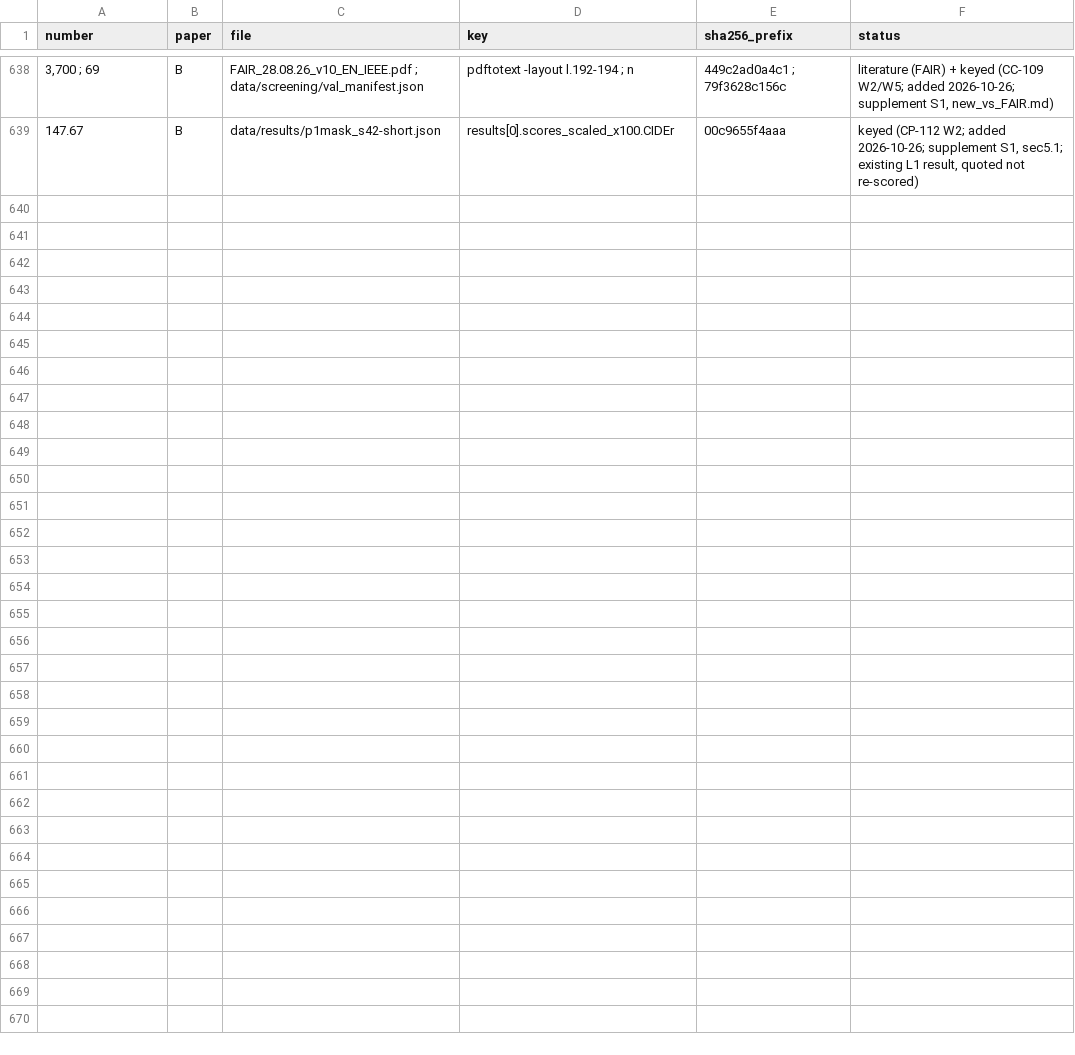
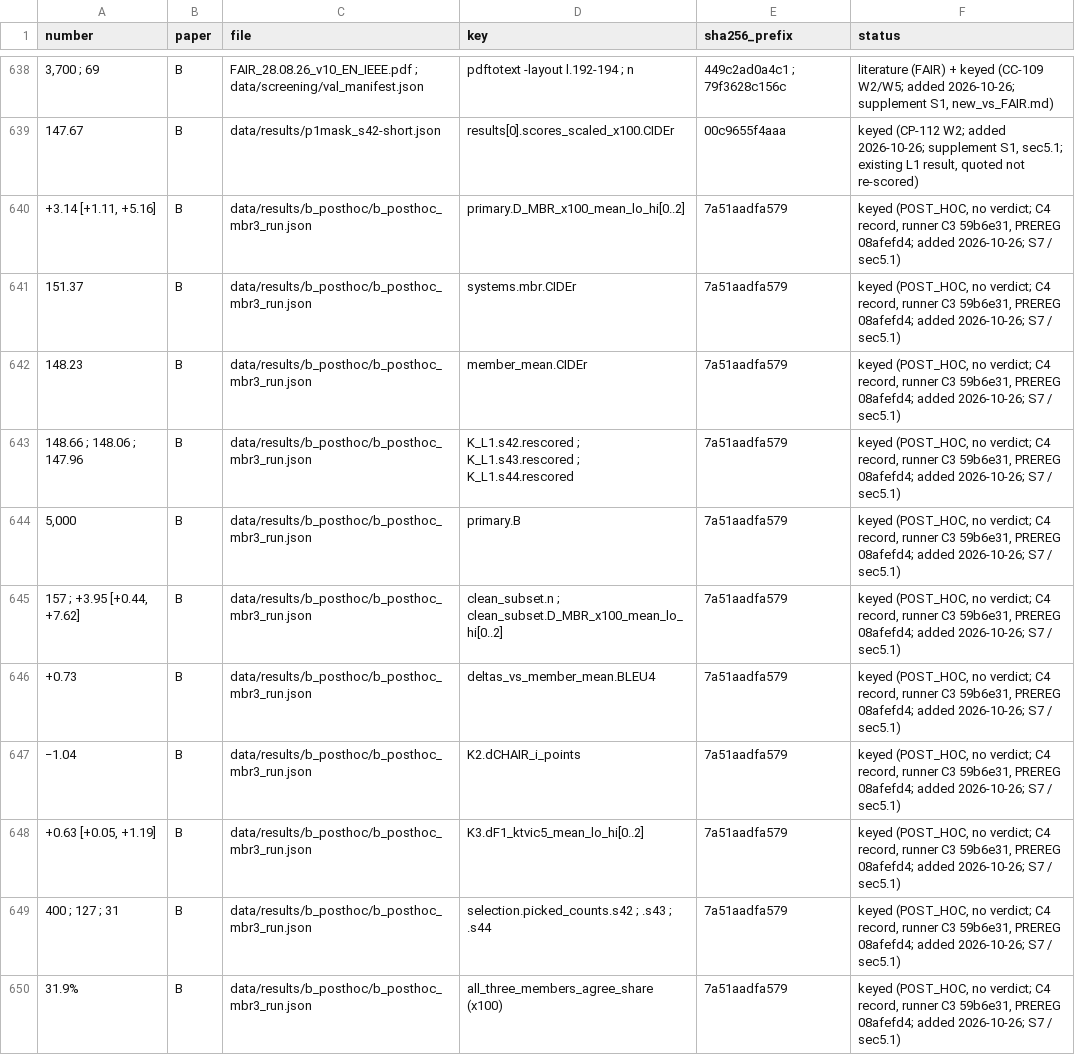
Before and after one commit to HoaNguyen55/vsps_image_captioning, a TSV file: manuscript/journal_draft_B/number_manifest_B.tsv, drawn as a sheet; only a part is shown, gaps mark what is left out; the diff names each change by its address in the sheet, - before the commit and + after, or states it on an @@ line.

Commit message:
Paper B: post hoc MBR-3 row filled from one local CPU run at code 59b6e31, record 7a51aadf, POST_HOC, no verdict, B-F1 FAIL unchanged (CP-112 W8 C4, CP-112c W3-W7, CP-112d)
Paper B's post hoc MBR-3 row under prereg 2026-10-26_b_posthoc (08afefd4).
One local CPU run at committed code 59b6e31; CC-038b verifier MATCH
(sha-equal). Record data/results/b_posthoc/b_posthoc_mbr3_run.json
(7a51aadf), label POST_HOC, verdict null. sec5.1, S7 and S8 report
D_MBR = +3.14 [+1.11, +5.16] beside the earlier exploratory +3.05,
with no verdict; the registered B-F1 verdict stays FAIL, unchanged.
number_manifest_B.tsv +11 rows keyed to the record.

```diff
--- a/manuscript/journal_draft_B/number_manifest_B.tsv
+++ b/manuscript/journal_draft_B/number_manifest_B.tsv
+row 640: +3.14 [+1.11, +5.16] | B | data/results/b_posthoc/b_posthoc_mbr3_run.json | primary.D_MBR_x100_mean_lo_hi[0..2] | 7a51aadfa579 | keyed (POST_HOC, no verdict; C4 record, runner C3 59b6e31, PREREG 08afefd4; added 2026-10-26; S7 / sec5.1)
+row 641: 151.37 | B | data/results/b_posthoc/b_posthoc_mbr3_run.json | systems.mbr.CIDEr | 7a51aadfa579 | keyed (POST_HOC, no verdict; C4 record, runner C3 59b6e31, PREREG 08afefd4; added 2026-10-26; S7 / sec5.1)
+row 642: 148.23 | B | data/results/b_posthoc/b_posthoc_mbr3_run.json | member_mean.CIDEr | 7a51aadfa579 | keyed (POST_HOC, no verdict; C4 record, runner C3 59b6e31, PREREG 08afefd4; added 2026-10-26; S7 / sec5.1)
+row 643: 148.66 ; 148.06 ; 147.96 | B | data/results/b_posthoc/b_posthoc_mbr3_run.json | K_L1.s42.rescored ; K_L1.s43.rescored ; K_L1.s44.rescored | 7a51aadfa579 | keyed (POST_HOC, no verdict; C4 record, runner C3 59b6e31, PREREG 08afefd4; added 2026-10-26; S7 / sec5.1)
+row 644: 5,000 | B | data/results/b_posthoc/b_posthoc_mbr3_run.json | primary.B | 7a51aadfa579 | keyed (POST_HOC, no verdict; C4 record, runner C3 59b6e31, PREREG 08afefd4; added 2026-10-26; S7 / sec5.1)
+row 645: 157 ; +3.95 [+0.44, +7.62] | B | data/results/b_posthoc/b_posthoc_mbr3_run.json | clean_subset.n ; clean_subset.D_MBR_x100_mean_lo_hi[0..2] | 7a51aadfa579 | keyed (POST_HOC, no verdict; C4 record, runner C3 59b6e31, PREREG 08afefd4; added 2026-10-26; S7 / sec5.1)
+row 646: +0.73 | B | data/results/b_posthoc/b_posthoc_mbr3_run.json | deltas_vs_member_mean.BLEU4 | 7a51aadfa579 | keyed (POST_HOC, no verdict; C4 record, runner C3 59b6e31, PREREG 08afefd4; added 2026-10-26; S7 / sec5.1)
+row 647: −1.04 | B | data/results/b_posthoc/b_posthoc_mbr3_run.json | K2.dCHAIR_i_points | 7a51aadfa579 | keyed (POST_HOC, no verdict; C4 record, runner C3 59b6e31, PREREG 08afefd4; added 2026-10-26; S7 / sec5.1)
+row 648: +0.63 [+0.05, +1.19] | B | data/results/b_posthoc/b_posthoc_mbr3_run.json | K3.dF1_ktvic5_mean_lo_hi[0..2] | 7a51aadfa579 | keyed (POST_HOC, no verdict; C4 record, runner C3 59b6e31, PREREG 08afefd4; added 2026-10-26; S7 / sec5.1)
+row 649: 400 ; 127 ; 31 | B | data/results/b_posthoc/b_posthoc_mbr3_run.json | selection.picked_counts.s42 ; .s43 ; .s44 | 7a51aadfa579 | keyed (POST_HOC, no verdict; C4 record, runner C3 59b6e31, PREREG 08afefd4; added 2026-10-26; S7 / sec5.1)
+row 650: 31.9% | B | data/results/b_posthoc/b_posthoc_mbr3_run.json | all_three_members_agree_share (x100) | 7a51aadfa579 | keyed (POST_HOC, no verdict; C4 record, runner C3 59b6e31, PREREG 08afefd4; added 2026-10-26; S7 / sec5.1)
```
Also changed, not shown: 3 other files.
